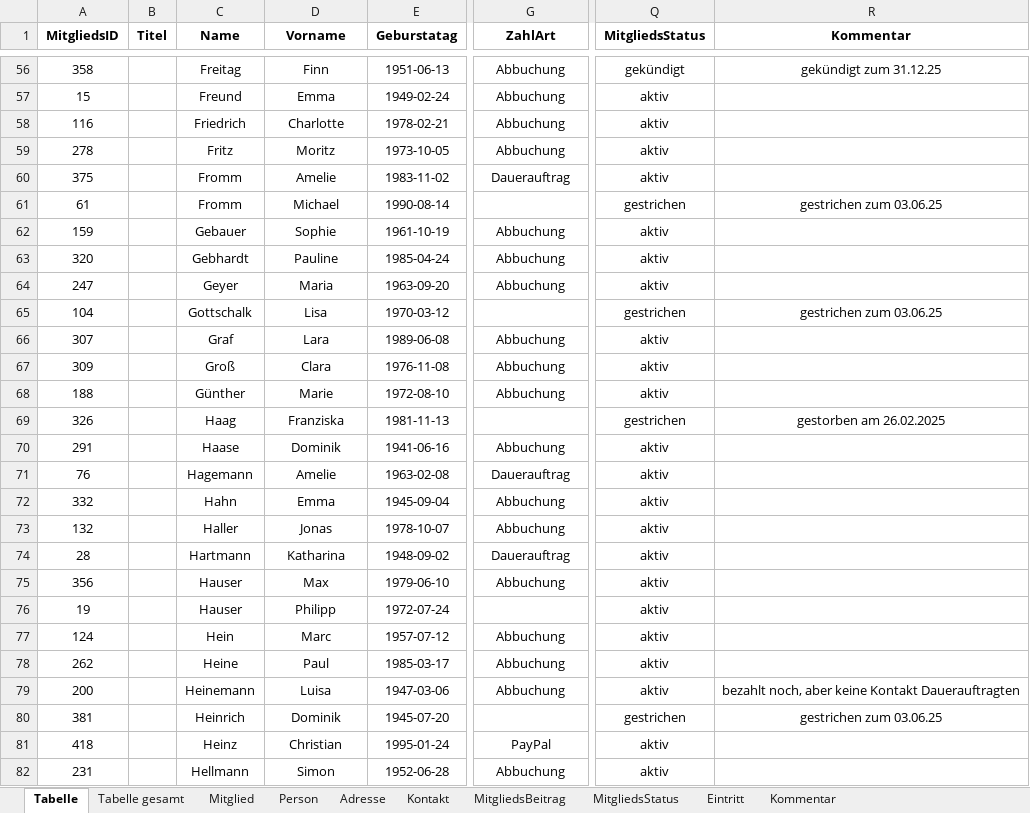
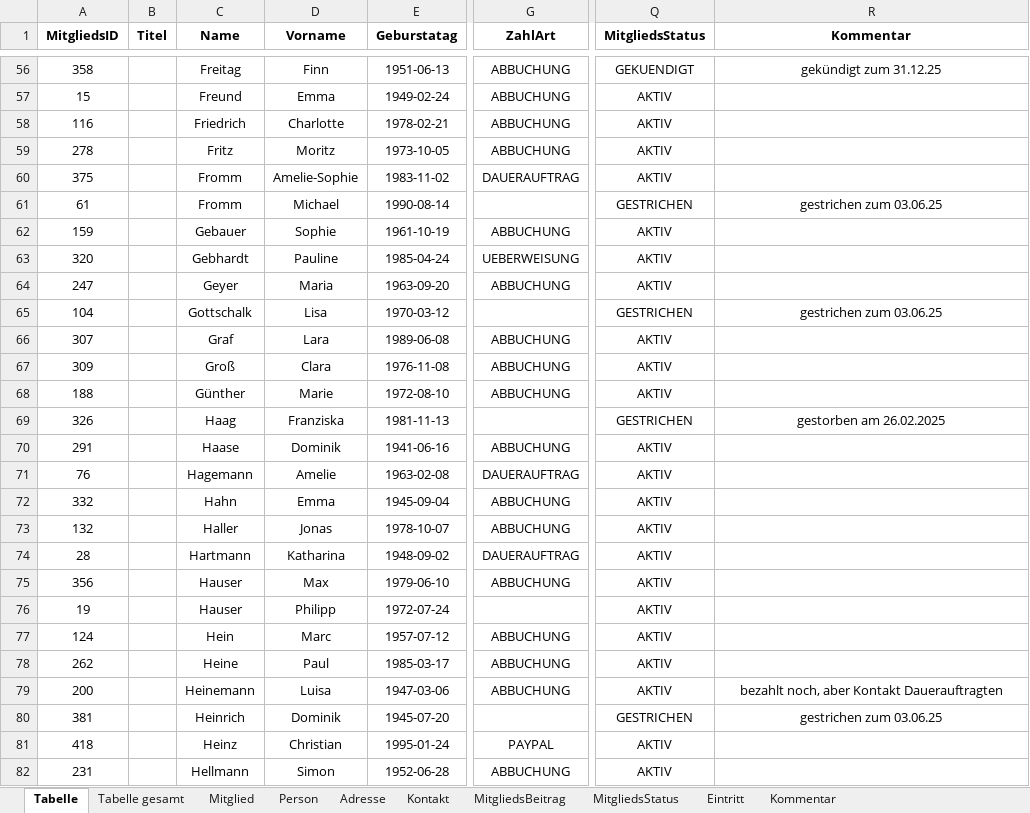
Before and after one commit to Stephie-Grafika/Tierschutzverein-Dresden-e.V.-Datenverwaltung, an Excel workbook: anonymisierte Mitgliedsliste/TSV-DD-anonymisierte-Mitgliedsliste-2025-11-04.xlsx, sheet Tabelle, drawn as a sheet; only a part is shown, gaps mark what is left out; values as stored, in another font and other column widths than the file's, no borders; the diff covers the shown part only; the diff names each change by its address in the sheet, - before the commit and + after, or states it on an @@ line.

```diff
--- a/anonymisierte Mitgliedsliste/TSV-DD-anonymisierte-Mitgliedsliste-2025-11-04.xlsx (sheet Tabelle)
+++ b/anonymisierte Mitgliedsliste/TSV-DD-anonymisierte-Mitgliedsliste-2025-11-04.xlsx (sheet Tabelle)
-G56:G59 (ZahlArt): Abbuchung
+G56:G59 (ZahlArt): ABBUCHUNG
-Q56 (MitgliedsStatus): gekündigt
+Q56 (MitgliedsStatus): GEKUENDIGT
-Q57:Q60 (MitgliedsStatus): aktiv
+Q57:Q60 (MitgliedsStatus): AKTIV
-D60 (Vorname): Amelie
+D60 (Vorname): Amelie-Sophie
-G60 (ZahlArt): Dauerauftrag
+G60 (ZahlArt): DAUERAUFTRAG
-Q61 (MitgliedsStatus): gestrichen
+Q61 (MitgliedsStatus): GESTRICHEN
-G62 (ZahlArt): Abbuchung
+G62 (ZahlArt): ABBUCHUNG
-Q62:Q64 (MitgliedsStatus): aktiv
+Q62:Q64 (MitgliedsStatus): AKTIV
-G63 (ZahlArt): Abbuchung
+G63 (ZahlArt): UEBERWEISUNG
-G64 (ZahlArt): Abbuchung
+G64 (ZahlArt): ABBUCHUNG
-Q65 (MitgliedsStatus): gestrichen
+Q65 (MitgliedsStatus): GESTRICHEN
-G66:G68 (ZahlArt): Abbuchung
+G66:G68 (ZahlArt): ABBUCHUNG
-Q66:Q68 (MitgliedsStatus): aktiv
+Q66:Q68 (MitgliedsStatus): AKTIV
-Q69 (MitgliedsStatus): gestrichen
+Q69 (MitgliedsStatus): GESTRICHEN
-G70 (ZahlArt): Abbuchung
+G70 (ZahlArt): ABBUCHUNG
-Q70:Q79 (MitgliedsStatus): aktiv
+Q70:Q79 (MitgliedsStatus): AKTIV
-G71 (ZahlArt): Dauerauftrag
+G71 (ZahlArt): DAUERAUFTRAG
-G72:G73 (ZahlArt): Abbuchung
+G72:G73 (ZahlArt): ABBUCHUNG
-G74 (ZahlArt): Dauerauftrag
+G74 (ZahlArt): DAUERAUFTRAG
-G75 (ZahlArt): Abbuchung
+G75 (ZahlArt): ABBUCHUNG
-G77:G79 (ZahlArt): Abbuchung
+G77:G79 (ZahlArt): ABBUCHUNG
-R79 (Kommentar): bezahlt noch, aber keine Kontakt Dauerauftragten
+R79 (Kommentar): bezahlt noch, aber Kontakt Dauerauftragten
-Q80 (MitgliedsStatus): gestrichen
+Q80 (MitgliedsStatus): GESTRICHEN
-G81 (ZahlArt): PayPal
+G81 (ZahlArt): PAYPAL
-Q81:Q82 (MitgliedsStatus): aktiv
+Q81:Q82 (MitgliedsStatus): AKTIV
-G82 (ZahlArt): Abbuchung
+G82 (ZahlArt): ABBUCHUNG
```
Also changed, not shown: 362 edited cells elsewhere in this sheet, 12 other files.
